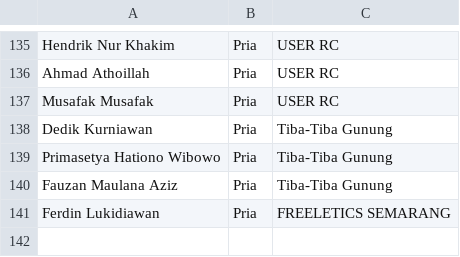
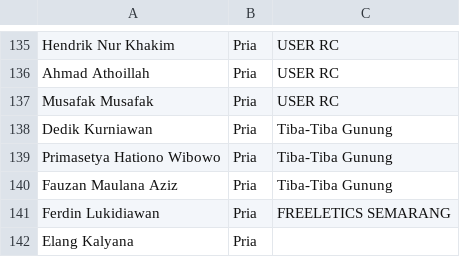
Before and after one commit to smgmountainrace/listpeserta, a CSV file: 27k.csv, drawn as a sheet; only a part is shown, gaps mark what is left out; the diff names each change by its address in the sheet, - before the commit and + after, or states it on an @@ line.

Commit message:
27k.csv

```diff
--- a/27k.csv
+++ b/27k.csv
+row 142: Elang Kalyana | Pria
```
